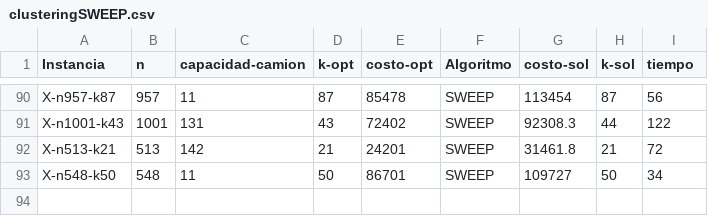
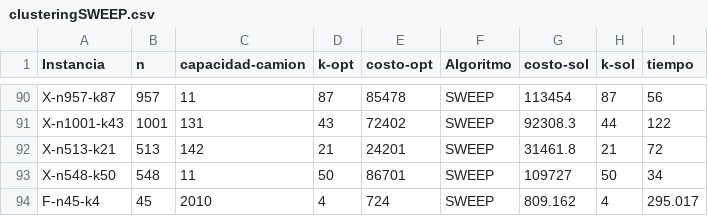
Before and after one commit to gonzalokun/AEDTP3Cod45, a CSV file: salida/clusteringSWEEP.csv, drawn as a sheet; only a part is shown, gaps mark what is left out.

```diff
--- a/salida/clusteringSWEEP.csv
+++ b/salida/clusteringSWEEP.csv
@@ -93 +93,2 @@ X-n513-k21,513,142,21,24201,SWEEP,31461.8,21,72
 X-n548-k50,548,11,50,86701,SWEEP,109727,50,34
+F-n45-k4,45,2010,4,724,SWEEP,809.162,4,295.017
```
Also changed, not shown: salida/SIMAN-SWEEP-SET-A.csv, salida/SIMAN-SWEEP-SET-X.csv, 54 other files.
